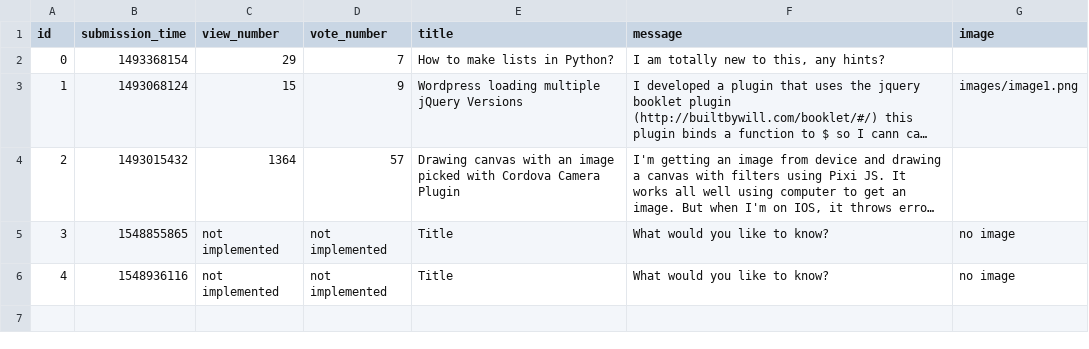
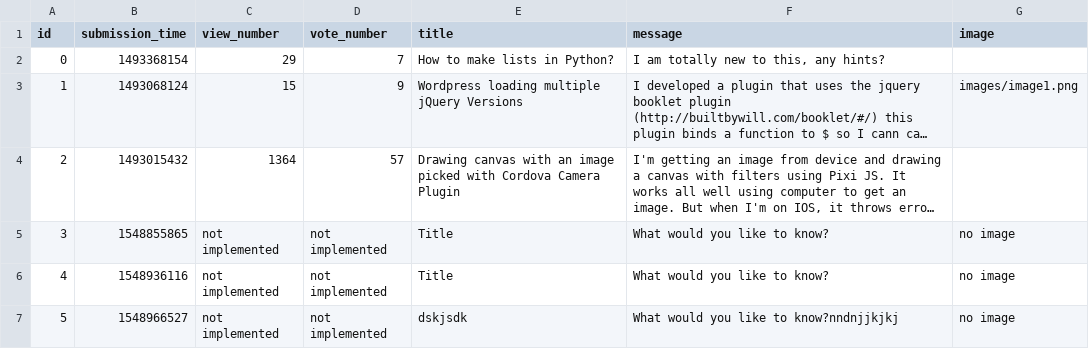
Before and after one commit to paulinaJaworska/ask-mate-python, a CSV file: sample_data/question.csv, drawn as a sheet; long unchanged cells end in …; the diff names each change by its address in the sheet, - before the commit and + after, or states it on an @@ line.

```diff
--- a/sample_data/question.csv
+++ b/sample_data/question.csv
+row 7: 5 | 1548966527 | not implemented | not implemented | dskjsdk | What would you like to know?nndnjjkjkj | no image
```
Also changed, not shown: 2 other files.
